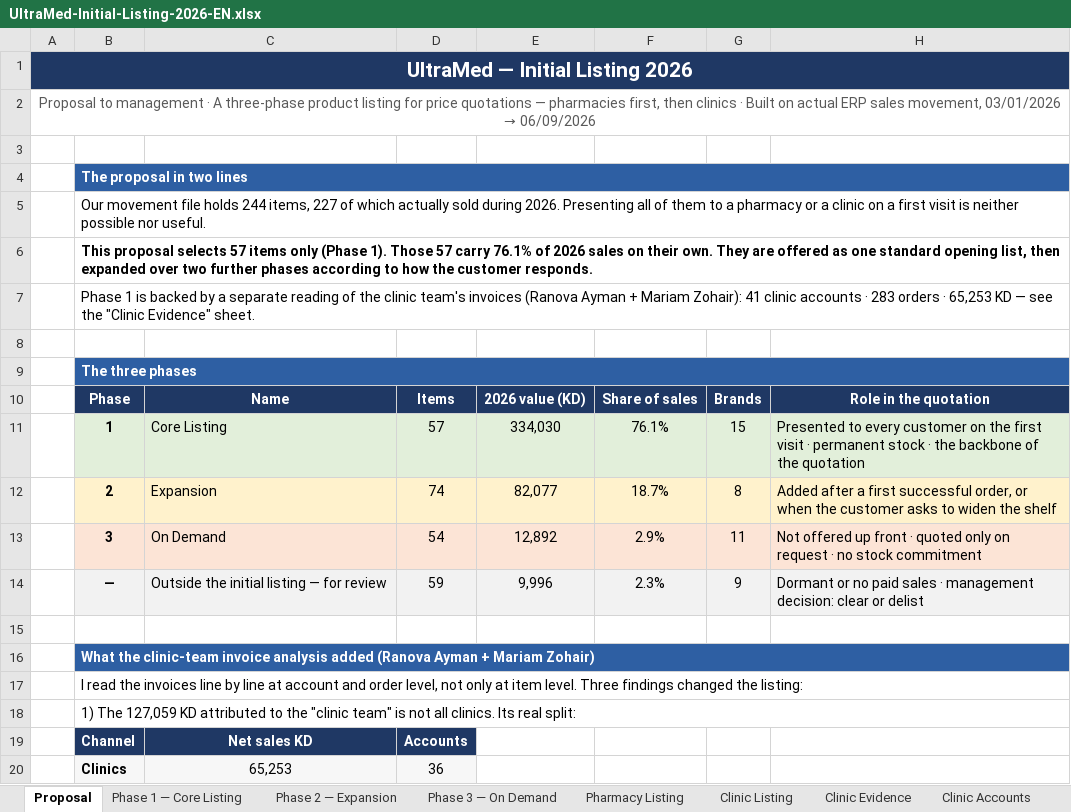
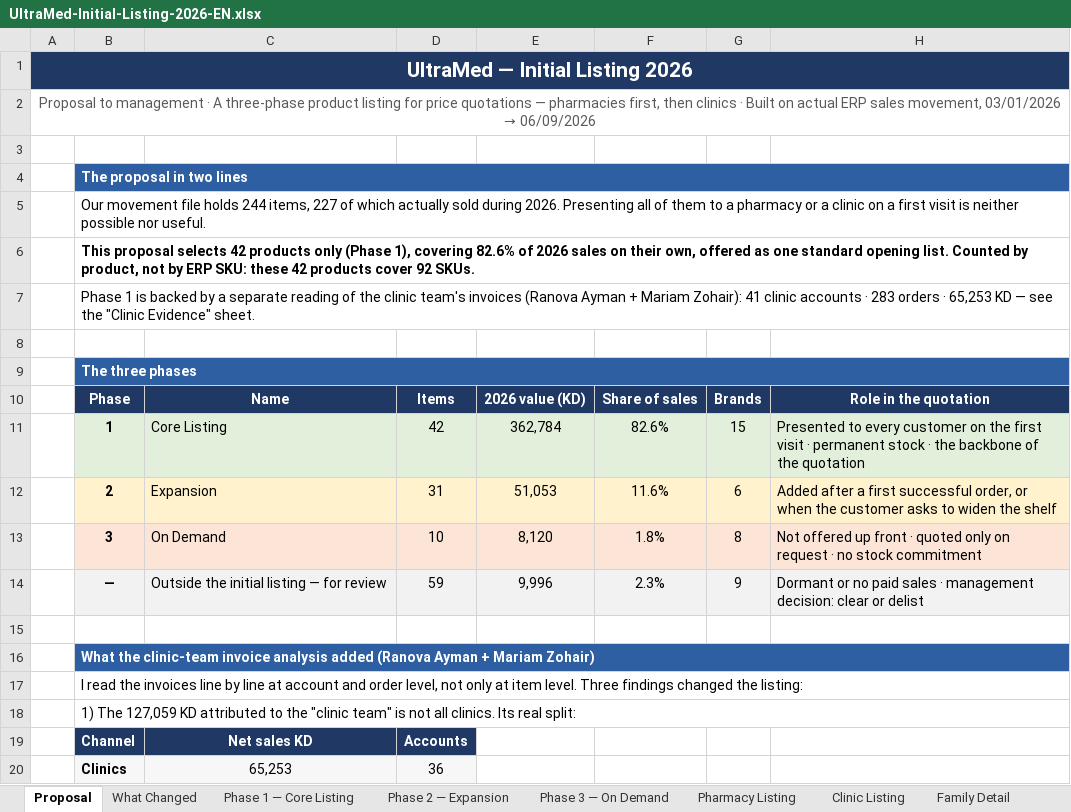
Before and after one commit to ghaithalmanfe/ultramed-app, an Excel workbook: docs/initial-listing/UltraMed-Initial-Listing-2026-EN.xlsx, sheet Proposal, drawn as a sheet; only a part is shown; values as stored, in another font and other column widths than the file's, no borders; the diff names each change by its address in the sheet, - before the commit and + after, or states it on an @@ line.

```diff
--- a/docs/initial-listing/UltraMed-Initial-Listing-2026-EN.xlsx (sheet Proposal)
+++ b/docs/initial-listing/UltraMed-Initial-Listing-2026-EN.xlsx (sheet Proposal)
+sheet tab: What Changed
+sheet tab: Family Detail
-B6: …proposal selects 57 items only (Phase 1). Those 57 carry 76.1% of 2026 sales on their own. They are offered as one standard opening list, then expanded over two further phases according to how the customer responds.
+B6: …proposal selects 42 products only (Phase 1), covering 82.6% of 2026 sales on their own, offered as one standard opening list. Counted by product, not by ERP SKU: these 42 products cover 92 SKUs.
-D11: 57
+D11: 42
-E11: 334,030
+E11: 362,784
-F11: 76.1%
+F11: 82.6%
-D12: 74
+D12: 31
-E12: 82,077
+E12: 51,053
-F12: 18.7%
+F12: 11.6%
-G12: 8
+G12: 6
-D13: 54
+D13: 10
-E13: 12,892
+E13: 8,120
-F13: 2.9%
+F13: 1.8%
-G13: 11
+G13: 8
```
Also changed, not shown: sheet Pharmacy Listing, sheet Phase 3 — On Demand, sheet Clinic Listing, sheet Phase 1 — Core Listing, sheet Phase 2 — Expansion, other sheet tabs, docs/initial-listing/UltraMed-Initial-Listing-2026.xlsx, 5 other files.
